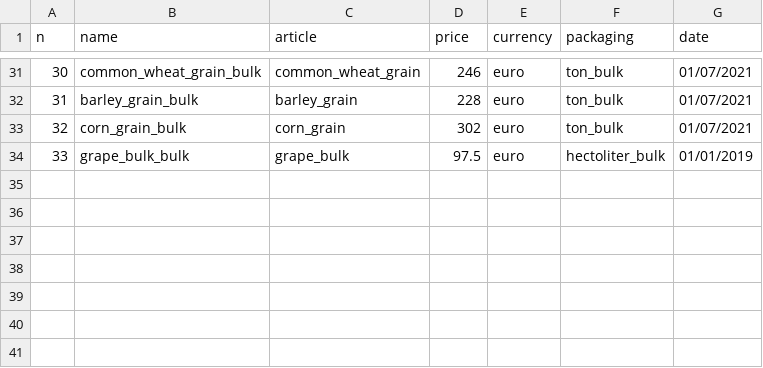
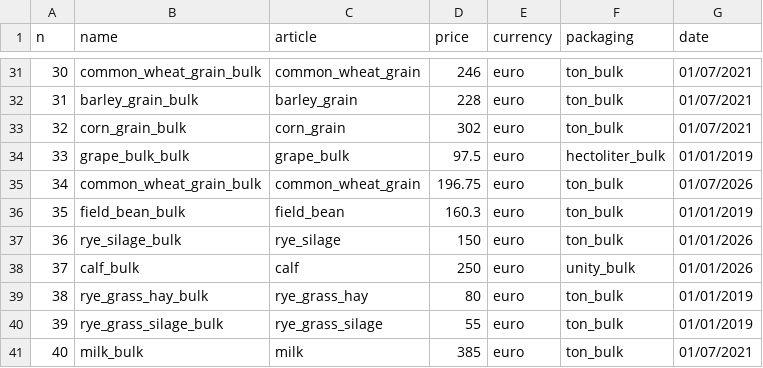
Before and after one commit to osfarm/lexicon, a CSV file: data/prices/prices - farm_product_costs.csv, drawn as a sheet; only a part is shown, gaps mark what is left out.

```diff
--- a/data/prices/prices - farm_product_costs.csv
+++ b/data/prices/prices - farm_product_costs.csv
@@ -34 +34,8 @@ n,name,article,price,currency,packaging,date
 33,grape_bulk_bulk,grape_bulk,97.5,euro,hectoliter_bulk,01/01/2019
+34,common_wheat_grain_bulk,common_wheat_grain,196.75,euro,ton_bulk,01/07/2026
+35,field_bean_bulk,field_bean,160.3,euro,ton_bulk,01/01/2019
+36,rye_silage_bulk,rye_silage,150,euro,ton_bulk,01/01/2026
+37,calf_bulk,calf,250,euro,unity_bulk,01/01/2026
+38,rye_grass_hay_bulk,rye_grass_hay,80,euro,ton_bulk,01/01/2019
+39,rye_grass_silage_bulk,rye_grass_silage,55,euro,ton_bulk,01/01/2019
+40,milk_bulk,milk,385,euro,ton_bulk,01/07/2021
```
Also changed, not shown: data/prices/prices - equipment_costs.csv, data/prices/prices - fertilizer_costs.csv, 34 other files.
